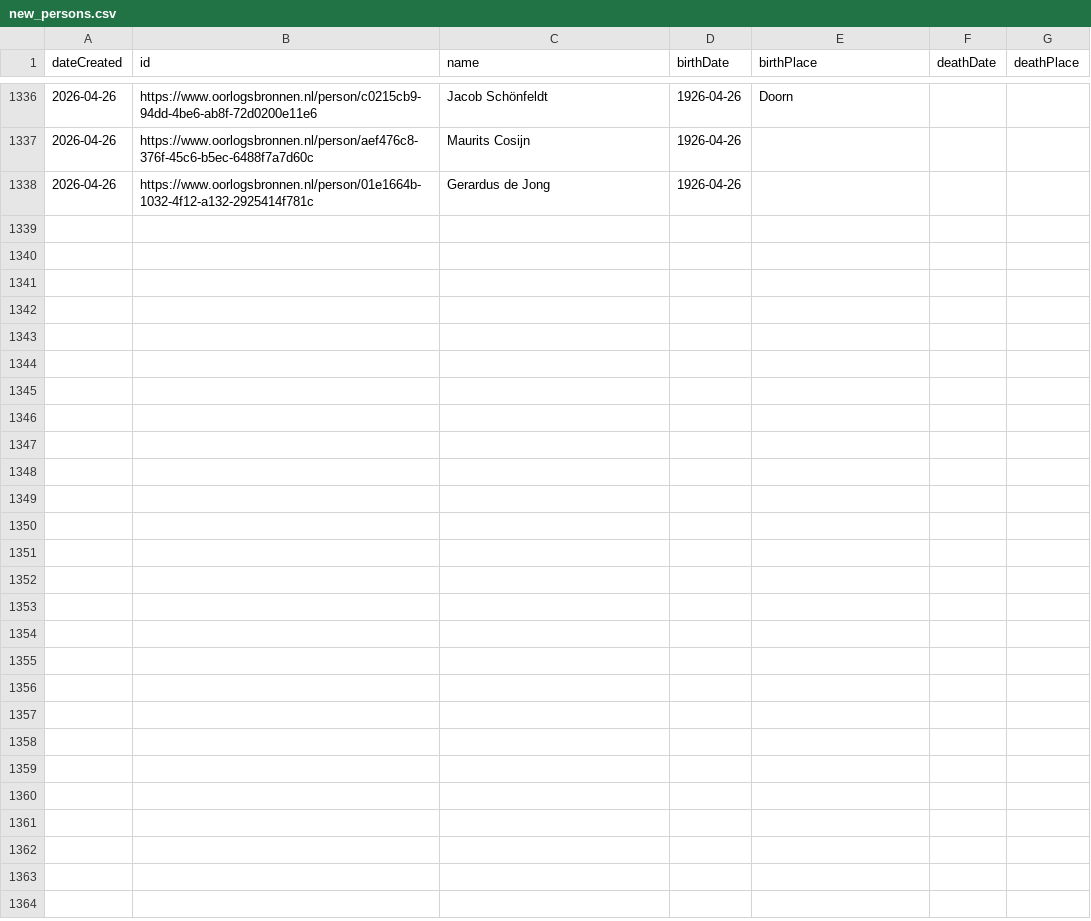
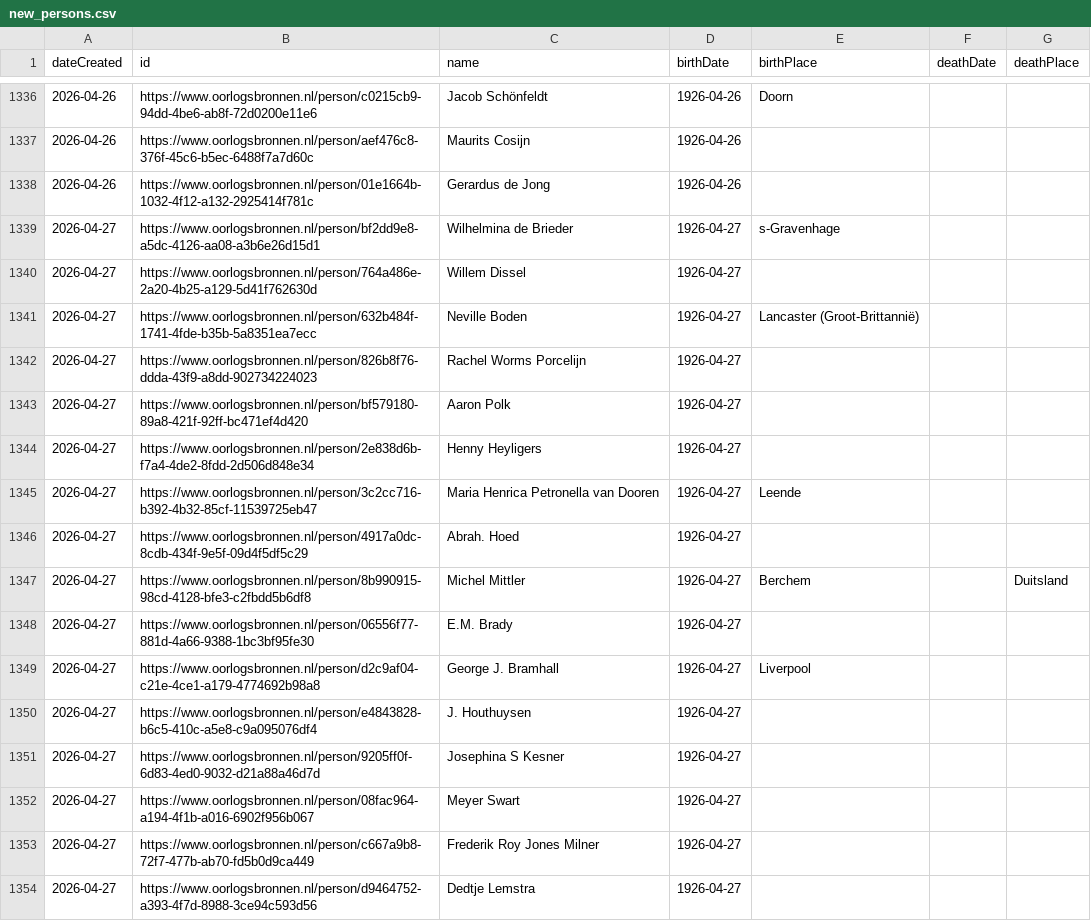
Before and after one commit to Oorlogsbronnen/collectierapportage, a CSV file: data/new_persons.csv, drawn as a sheet; only a part is shown, gaps mark what is left out.

```diff
--- a/data/new_persons.csv
+++ b/data/new_persons.csv
@@ -1338 +1338,17 @@ dateCreated,id,name,birthDate,birthPlace,deathDate,deathPlace
 2026-04-26,https://www.oorlogsbronnen.nl/person/01e1664b-1032-4f12-a132-2925414f781c,Gerardus de Jong,1926-04-26,,,
+2026-04-27,https://www.oorlogsbronnen.nl/person/bf2dd9e8-a5dc-4126-aa08-a3b6e26d15d1,Wilhelmina de Brieder,1926-04-27,s-Gravenhage,,
+2026-04-27,https://www.oorlogsbronnen.nl/person/764a486e-2a20-4b25-a129-5d41f762630d,Willem Dissel,1926-04-27,,,
+2026-04-27,https://www.oorlogsbronnen.nl/person/632b484f-1741-4fde-b35b-5a8351ea7ecc,Neville Boden,1926-04-27,Lancaster (Groot-Brittannië),,
+2026-04-27,https://www.oorlogsbronnen.nl/person/826b8f76-ddda-43f9-a8dd-902734224023,Rachel Worms Porcelijn,1926-04-27,,,
+2026-04-27,https://www.oorlogsbronnen.nl/person/bf579180-89a8-421f-92ff-bc471ef4d420,Aaron Polk,1926-04-27,,,
+2026-04-27,https://www.oorlogsbronnen.nl/person/2e838d6b-f7a4-4de2-8fdd-2d506d848e34,Henny Heyligers,1926-04-27,,,
+2026-04-27,https://www.oorlogsbronnen.nl/person/3c2cc716-b392-4b32-85cf-11539725eb47,Maria Henrica Petronella van Dooren,1926-04-27,Leende,,
+2026-04-27,https://www.oorlogsbronnen.nl/person/4917a0dc-8cdb-434f-9e5f-09d4f5df5c29,Abrah. Hoed,1926-04-27,,,
+2026-04-27,https://www.oorlogsbronnen.nl/person/8b990915-98cd-4128-bfe3-c2fbdd5b6df8,Michel Mittler,1926-04-27,Berchem,,Duitsland
+2026-04-27,https://www.oorlogsbronnen.nl/person/06556f77-881d-4a66-9388-1bc3bf95fe30,E.M. Brady,1926-04-27,,,
+2026-04-27,https://www.oorlogsbronnen.nl/person/d2c9af04-c21e-4ce1-a179-4774692b98a8,George J. Bramhall,1926-04-27,Liverpool,,
+2026-04-27,https://www.oorlogsbronnen.nl/person/e4843828-b6c5-410c-a5e8-c9a095076df4,J. Houthuysen,1926-04-27,,,
+2026-04-27,https://www.oorlogsbronnen.nl/person/9205ff0f-6d83-4ed0-9032-d21a88a46d7d,Josephina S Kesner,1926-04-27,,,
+2026-04-27,https://www.oorlogsbronnen.nl/person/08fac964-a194-4f1b-a016-6902f956b067,Meyer Swart,1926-04-27,,,
+2026-04-27,https://www.oorlogsbronnen.nl/person/c667a9b8-72f7-477b-ab70-fd5b0d9ca449,Frederik Roy Jones Milner,1926-04-27,,,
+2026-04-27,https://www.oorlogsbronnen.nl/person/d9464752-a393-4f7d-8988-3ce94c593d56,Dedtje Lemstra,1926-04-27,,,
```
